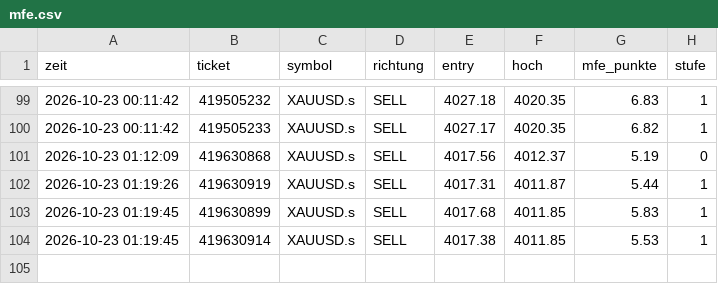
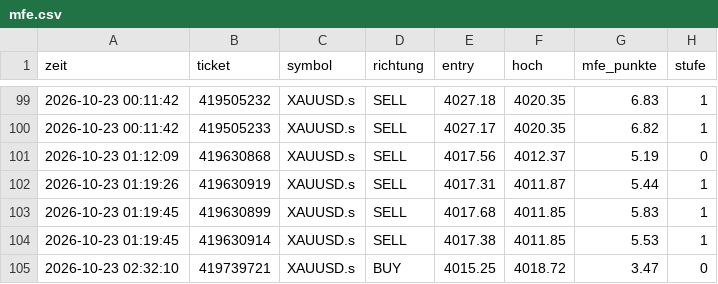
Before and after one commit to DerManagerBerlin/teletrader_code, a CSV file: mfe.csv, drawn as a sheet; only a part is shown, gaps mark what is left out; the diff names each change by its address in the sheet, - before the commit and + after, or states it on an @@ line.

```diff
--- a/mfe.csv
+++ b/mfe.csv
+row 105: 2026-10-23 02:32:10 | 419739721 | XAUUSD.s | BUY | 4015.25 | 4018.72 | 3.47 | 0
```
Also changed, not shown: 2 other files.
